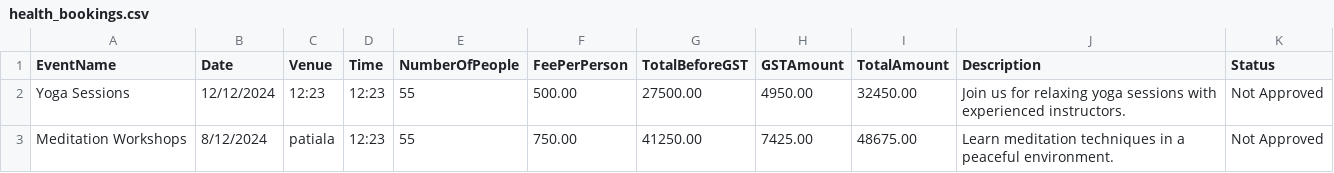
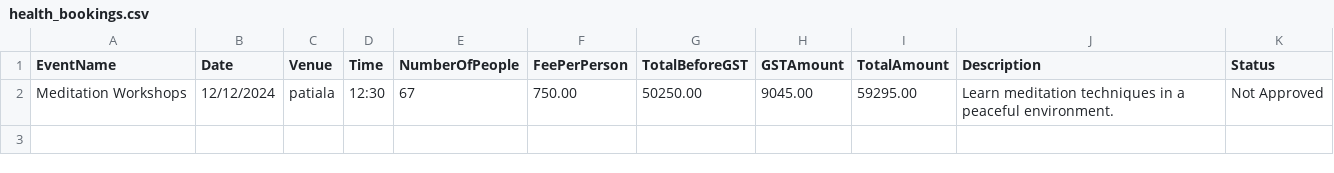
Before and after one commit to KINGKK-007/array-avengers, a CSV file: health_bookings.csv, drawn as a sheet.

```diff
--- a/health_bookings.csv
+++ b/health_bookings.csv
@@ -1,3 +1,2 @@
 EventName,Date,Venue,Time,NumberOfPeople,FeePerPerson,TotalBeforeGST,GSTAmount,TotalAmount,Description,Status
-"Yoga Sessions","12/12/2024","12:23","12:23",55,500.00,27500.00,4950.00,32450.00,"Join us for relaxing yoga sessions with experienced instructors.","Not Approved"
-"Meditation Workshops","8/12/2024","patiala","12:23",55,750.00,41250.00,7425.00,48675.00,"Learn meditation techniques in a peaceful environment.","Not Approved"
+"Meditation Workshops","12/12/2024","patiala","12:30",67,750.00,50250.00,9045.00,59295.00,"Learn meditation techniques in a peaceful environment.","Not Approved"
```
Also changed, not shown: 18 other files.
